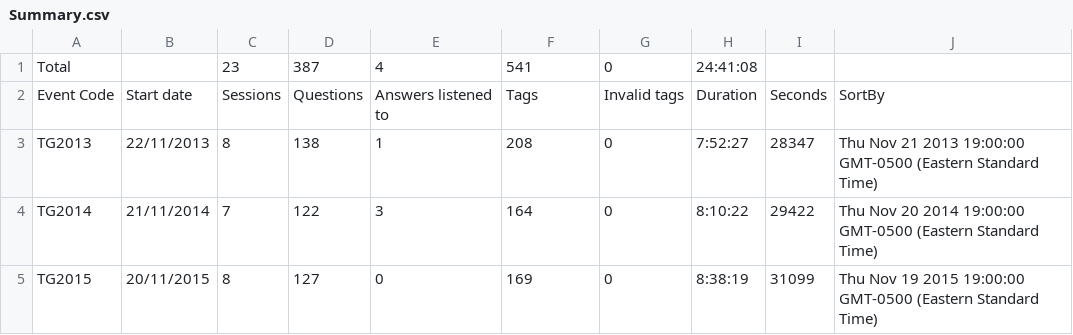
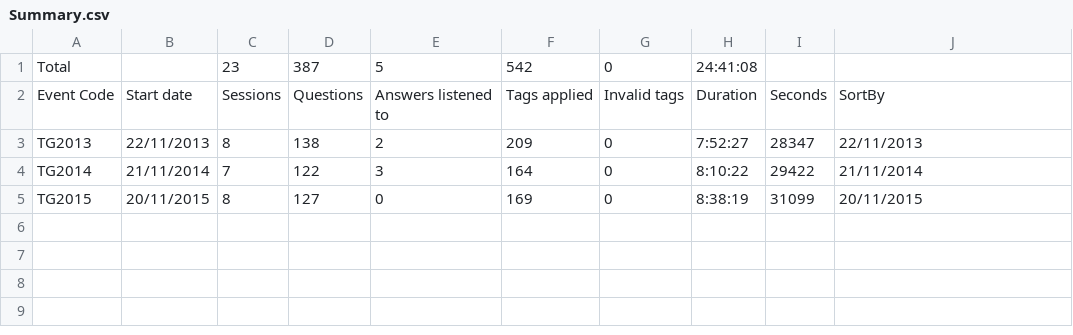
Before and after one commit to Kaccana-Bhikkhu/kaccana-bhikkhu.github.io, a CSV file: csv/Summary.csv, drawn as a sheet.

```diff
--- a/csv/Summary.csv
+++ b/csv/Summary.csv
@@ -1,5 +1,5 @@
-Total,,23,387,4,541,0,24:41:08,,
-Event Code,Start date,Sessions,Questions,Answers listened to,Tags,Invalid tags,Duration,Seconds,SortBy
-TG2013,22/11/2013,8,138,1,208,0,7:52:27,28347,Thu Nov 21 2013 19:00:00 GMT-0500 (Eastern Standard Time)
-TG2014,21/11/2014,7,122,3,164,0,8:10:22,29422,Thu Nov 20 2014 19:00:00 GMT-0500 (Eastern Standard Time)
-TG2015,20/11/2015,8,127,0,169,0,8:38:19,31099,Thu Nov 19 2015 19:00:00 GMT-0500 (Eastern Standard Time)
+Total,,23,387,5,542,0,24:41:08,,
+Event Code,Start date,Sessions,Questions,Answers listened to,Tags applied,Invalid tags,Duration,Seconds,SortBy
+TG2013,22/11/2013,8,138,2,209,0,7:52:27,28347,22/11/2013
+TG2014,21/11/2014,7,122,3,164,0,8:10:22,29422,21/11/2014
+TG2015,20/11/2015,8,127,0,169,0,8:38:19,31099,20/11/2015
```
Also changed, not shown: csv/EventTemplate.csv, csv/TG2013.csv, 10 other files.
